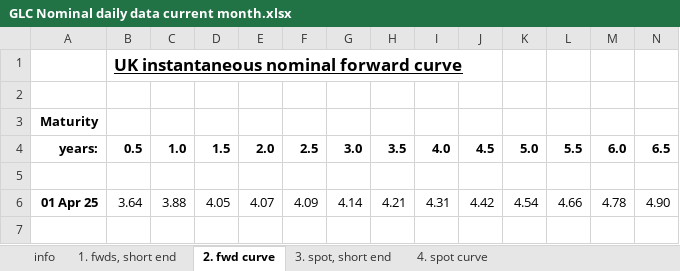
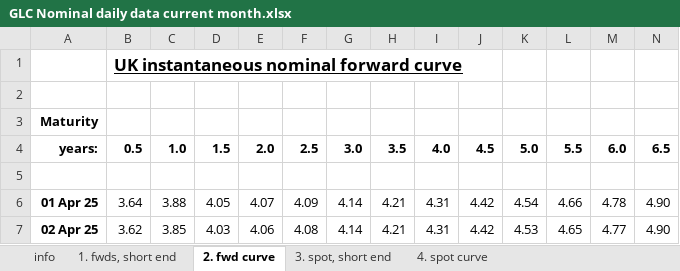
Before and after one commit to nathankelion/mortgage_calculator, an Excel workbook: data/GLC Nominal daily data current month.xlsx, sheet 2. fwd curve, drawn as a sheet; only a part is shown; values as stored, in another font and other column widths than the file's, no borders; rows hold the shown columns only; the diff names each change by its address in the sheet, - before the commit and + after, or states it on an @@ line.

```diff
--- a/data/GLC Nominal daily data current month.xlsx (sheet 2. fwd curve)
+++ b/data/GLC Nominal daily data current month.xlsx (sheet 2. fwd curve)
+row 7: 02 Apr 25 | 3.62 | 3.85 | 4.03 | 4.06 | 4.08 | 4.14 | 4.21 | 4.31 | 4.42 | 4.53 | 4.65 | 4.77 | 4.90
```
Also changed, not shown: sheet 4. spot curve, sheet 1. fwds, short end, sheet 3. spot, short end.
